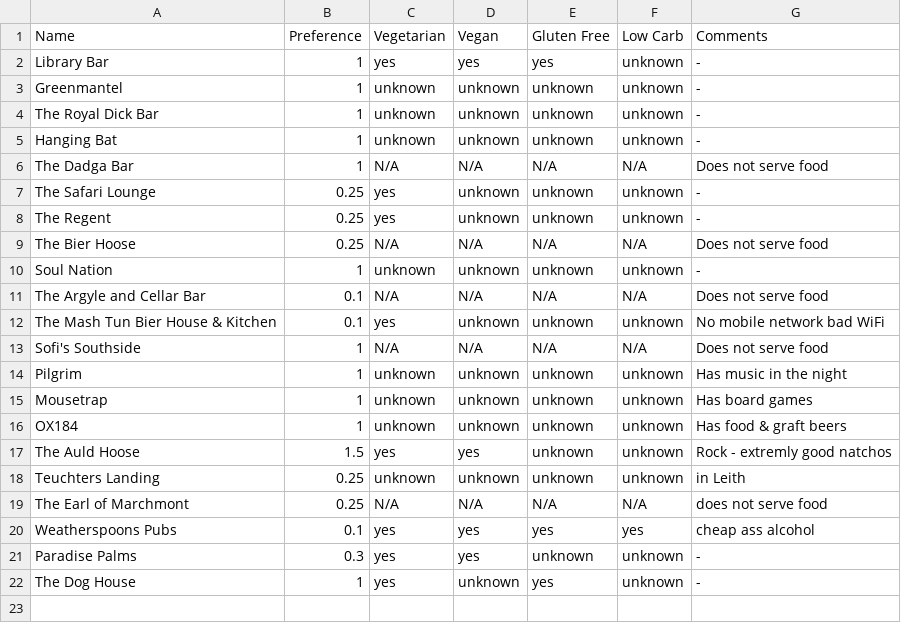
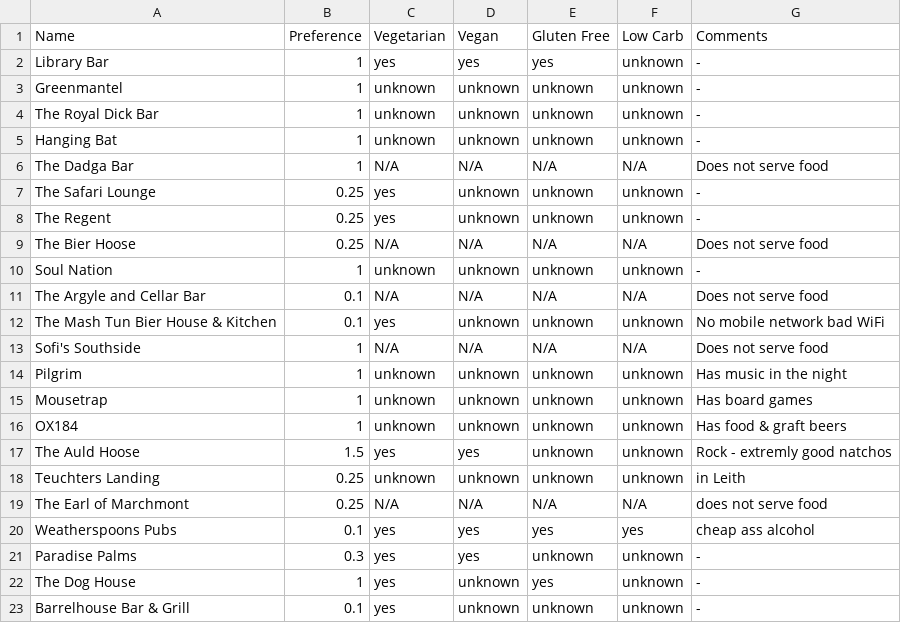
Before and after one commit to mbailleu/choose-place, a CSV file: choose_place/data/05_pub.csv, drawn as a sheet.

Commit message:
Added Barrelhose

```diff
--- a/choose_place/data/05_pub.csv
+++ b/choose_place/data/05_pub.csv
@@ -22 +22,2 @@ Paradise Palms, 0.3, yes, yes, unknown, unknown, -
 The Dog House, 1, yes, unknown, yes, unknown, -
+Barrelhouse Bar & Grill, 0.1, yes, unknown, unknown, unknown, -
```
